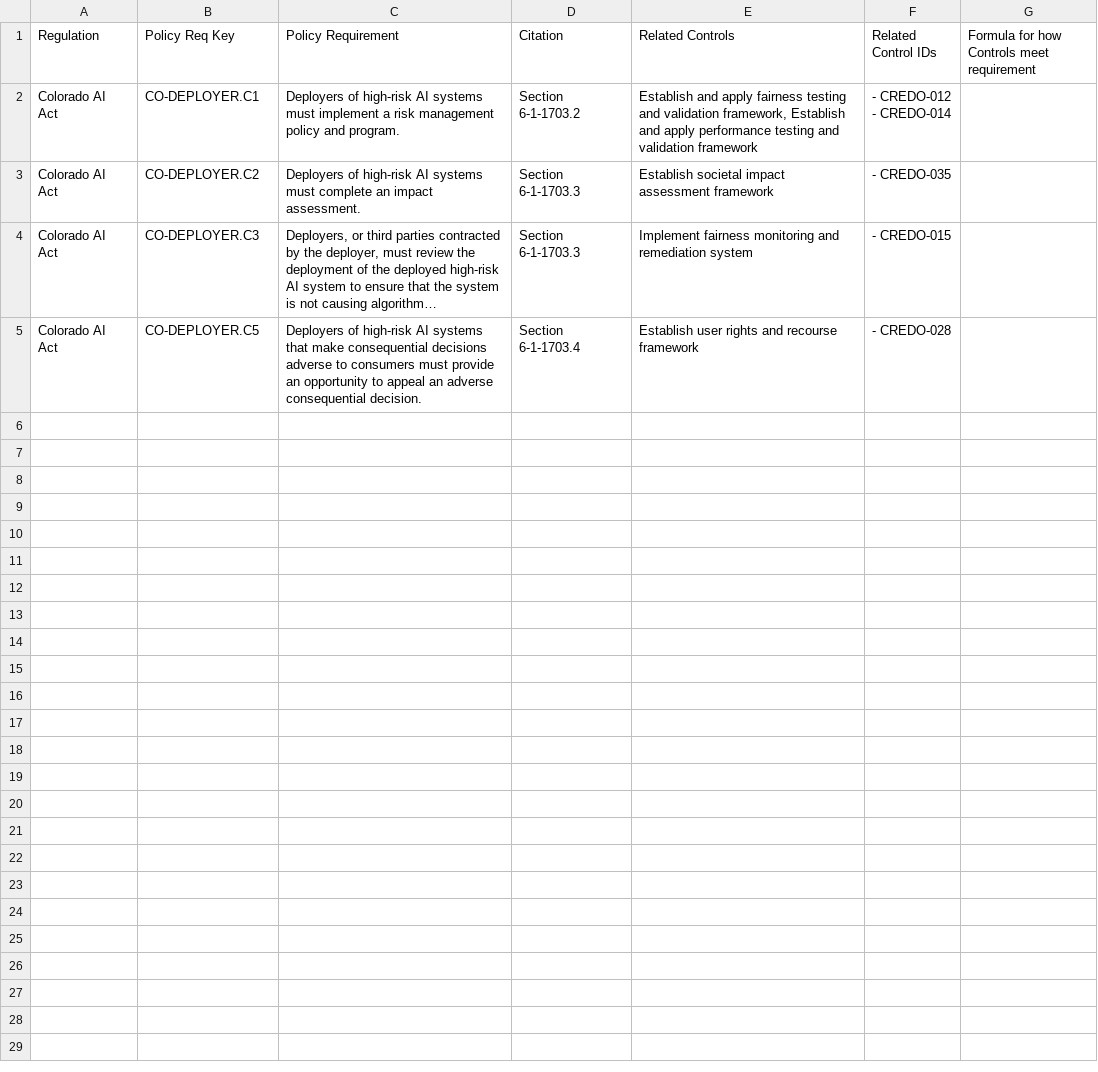
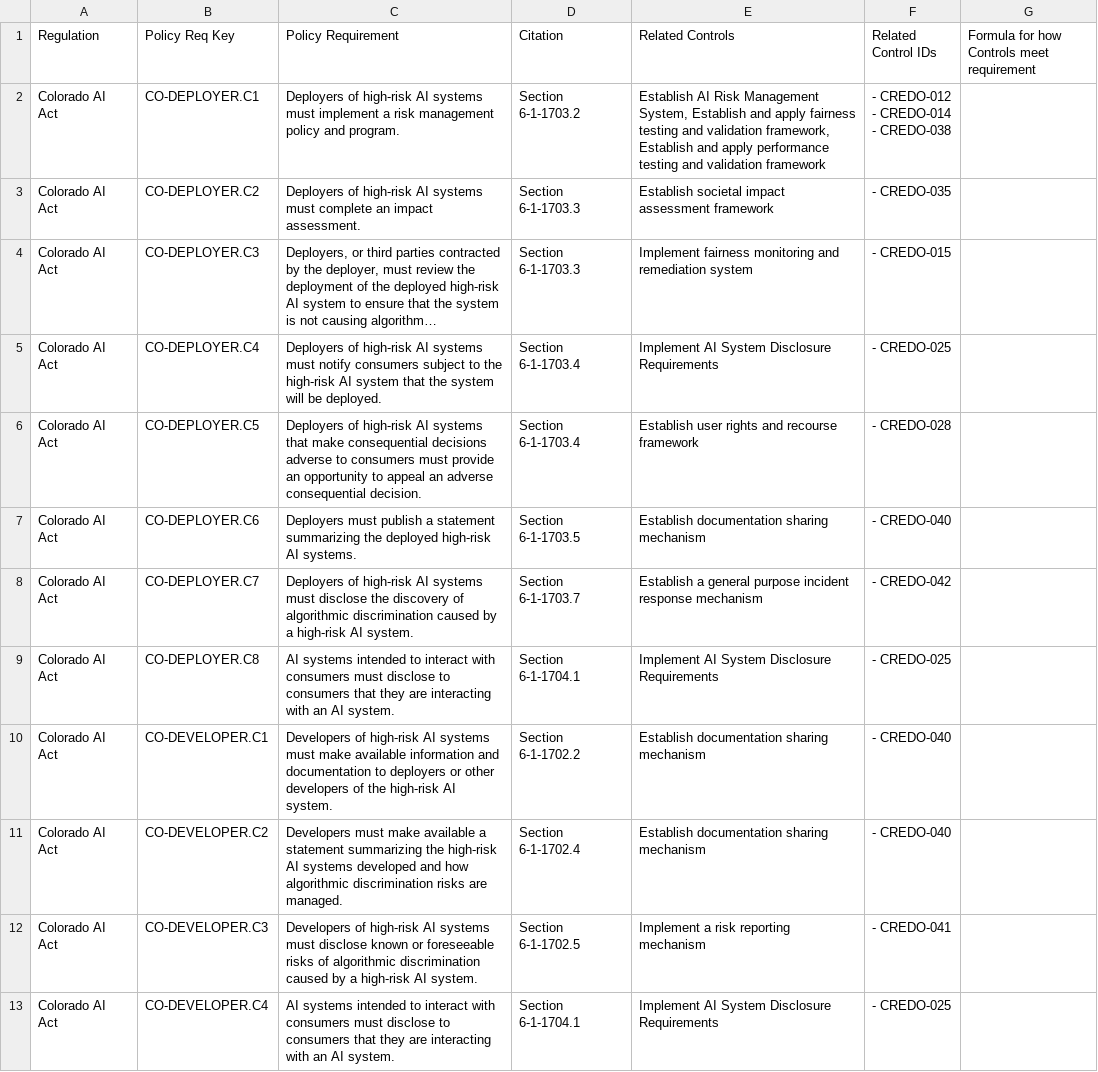
Before and after one commit to IanAtCredo/UCF_Figures, a CSV file: data/policy_requirements.csv, drawn as a sheet; long unchanged cells end in …; ↵ is a line break in a cell; the diff names each change by its address in the sheet, - before the commit and + after, or states it on an @@ line.

Commit message:
added more policy requirements

```diff
--- a/data/policy_requirements.csv
+++ b/data/policy_requirements.csv
-E2 (Related Controls): Establish and apply…
+E2 (Related Controls): Establish AI Risk Management System, Establish and apply…
-F2 (Related Control IDs): - CREDO-012 ↵ - CREDO-014
+F2 (Related Control IDs): - CREDO-012 ↵ - CREDO-014 ↵ - CREDO-038
+row 5: Colorado AI Act | CO-DEPLOYER.C4 | Deployers of high-risk AI systems must notify consumers subject to the high-risk AI system that the system will be deployed. | Section 6-1-1703.4 | Implement AI System Disclosure Requirements | - CREDO-025
+row 7: Colorado AI Act | CO-DEPLOYER.C6 | Deployers must publish a statement summarizing the deployed high-risk AI systems. | Section 6-1-1703.5 | Establish documentation sharing mechanism | - CREDO-040
+row 8: Colorado AI Act | CO-DEPLOYER.C7 | Deployers of high-risk AI systems must disclose the discovery of algorithmic discrimination caused by a high-risk AI system. | Section 6-1-1703.7 | Establish a general purpose incident response mechanism | - CREDO-042
+row 9: Colorado AI Act | CO-DEPLOYER.C8 | AI systems intended to interact with consumers must disclose to consumers that they are interacting with an AI system. | Section 6-1-1704.1 | Implement AI System Disclosure Requirements | - CREDO-025
+row 10: Colorado AI Act | CO-DEVELOPER.C1 | Developers of high-risk AI systems must make available information and documentation to deployers or other developers of the high-risk AI system. | Section 6-1-1702.2 | Establish documentation sharing mechanism | - CREDO-040
+row 11: Colorado AI Act | CO-DEVELOPER.C2 | Developers must make available a statement summarizing the high-risk AI systems developed and how algorithmic discrimination risks are managed. | Section 6-1-1702.4 | Establish documentation sharing mechanism | - CREDO-040
+row 12: Colorado AI Act | CO-DEVELOPER.C3 | Developers of high-risk AI systems must disclose known or foreseeable risks of algorithmic discrimination caused by a high-risk AI system. | Section 6-1-1702.5 | Implement a risk reporting mechanism | - CREDO-041
+row 13: Colorado AI Act | CO-DEVELOPER.C4 | AI systems intended to interact with consumers must disclose to consumers that they are interacting with an AI system. | Section 6-1-1704.1 | Implement AI System Disclosure Requirements | - CREDO-025
```
Also changed, not shown: data/control_library.csv, data/risk_library.csv.
